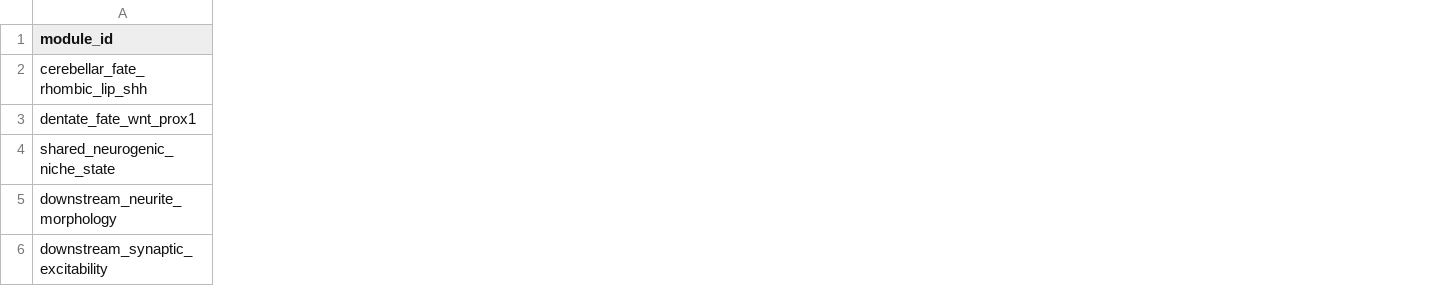
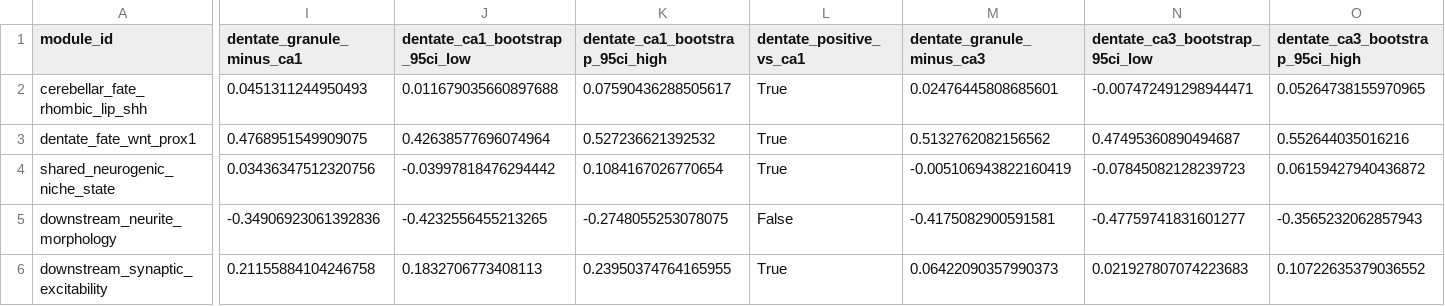
Before and after one commit to Ghostneuron/granule-cell-convergence, a TSV file: dgd_reanalysis/Project/results/dgd_allen_consensus_local_module_contrasts.tsv, drawn as a sheet; only a part is shown, gaps mark what is left out; the diff covers the shown part only; the diff names each change by its address in the sheet, - before the commit and + after, or states it on an @@ line.

```diff
--- a/dgd_reanalysis/Project/results/dgd_allen_consensus_local_module_contrasts.tsv
+++ b/dgd_reanalysis/Project/results/dgd_allen_consensus_local_module_contrasts.tsv
+column I (dentate_granule_minus_ca1), rows 2-6: 0.0451311244950493 | 0.4768951549909075 | 0.03436347512320756 | -0.34906923061392836 | 0.21155884104246758
+column J (dentate_ca1_bootstrap_95ci_low), rows 2-6: 0.011679035660897688 | 0.42638577696074964 | -0.03997818476294442 | -0.4232556455213265 | 0.1832706773408113
+column K (dentate_ca1_bootstrap_95ci_high), rows 2-6: 0.07590436288505617 | 0.527236621392532 | 0.1084167026770654 | -0.2748055253078075 | 0.23950374764165955
+column L (dentate_positive_vs_ca1), rows 2-6: True | True | True | False | True
+column M (dentate_granule_minus_ca3), rows 2-6: 0.02476445808685601 | 0.5132762082156562 | -0.005106943822160419 | -0.4175082900591581 | 0.06422090357990373
+column N (dentate_ca3_bootstrap_95ci_low), rows 2-6: -0.007472491298944471 | 0.47495360890494687 | -0.07845082128239723 | -0.47759741831601277 | 0.021927807074223683
+column O (dentate_ca3_bootstrap_95ci_high), rows 2-6: 0.05264738155970965 | 0.552644035016216 | 0.06159427940436872 | -0.3565232062857943 | 0.10722635379036552
```
Also changed, not shown: 2 added columns and 24 edited cells elsewhere in this file, dgd_reanalysis/Project/manuscript/source_tables/Table_S9_Allen_module_contrasts.tsv, dgd_reanalysis/Project/results/dgd_allen_consensus_candidate_specificity.tsv, 22 other files.
